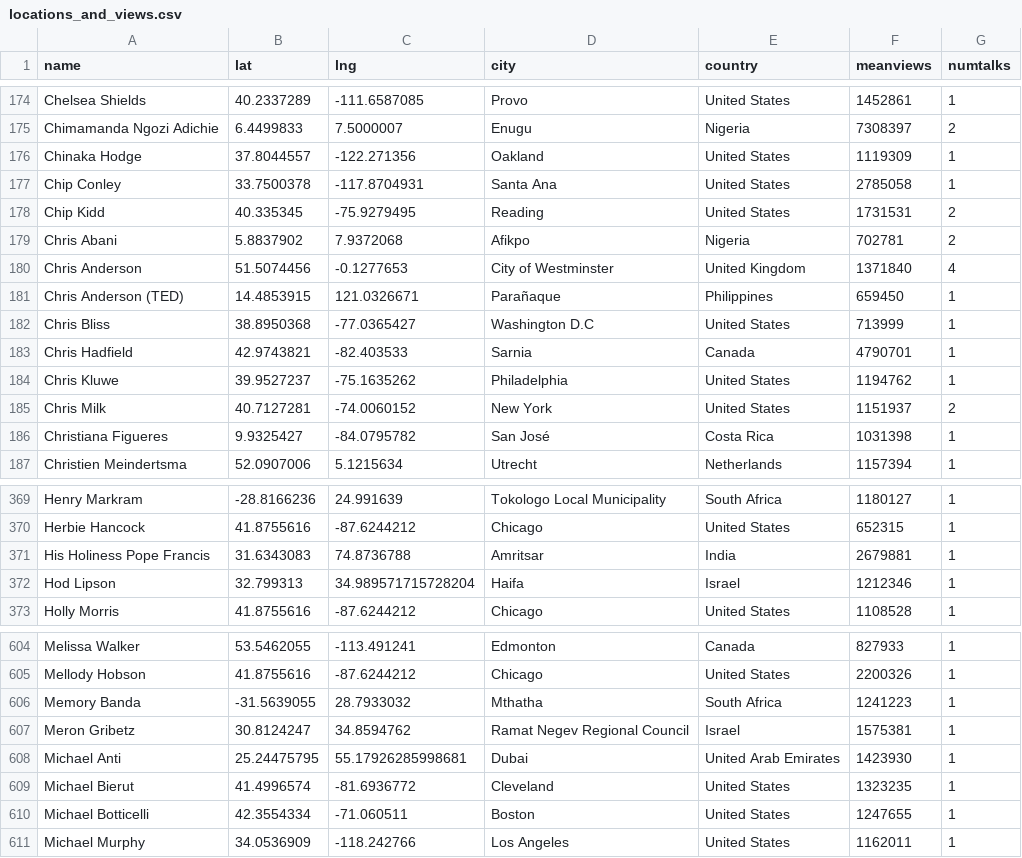
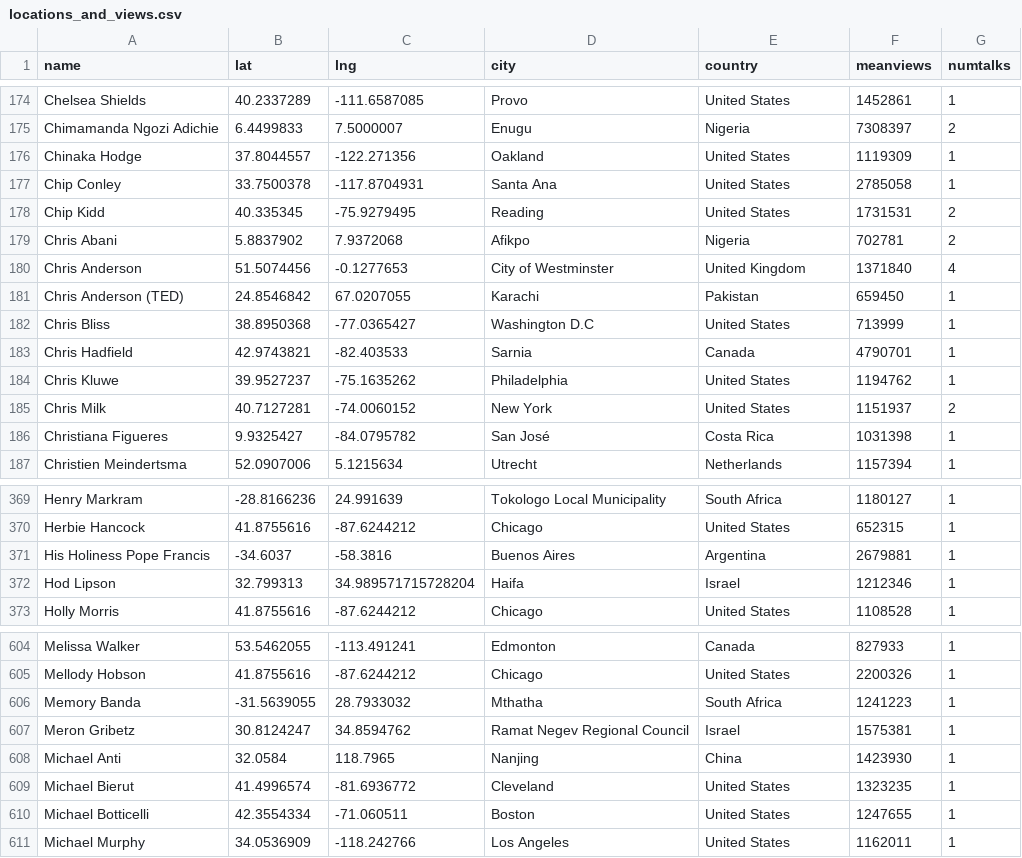
Before and after one commit to akd13/cs448b-final-project, a CSV file: data/locations_and_views.csv, drawn as a sheet; only a part is shown, gaps mark what is left out.

```diff
--- a/data/locations_and_views.csv
+++ b/data/locations_and_views.csv
@@ -180,3 +180,3 @@ Chris Abani,5.8837902,7.9372068,Afikpo,Nigeria,702781,2
 Chris Anderson,51.5074456,-0.1277653,City of Westminster,United Kingdom,1371840,4
-Chris Anderson (TED),14.4853915,121.0326671,Parañaque,Philippines,659450,1
+Chris Anderson (TED),24.8546842,67.0207055,Karachi,Pakistan,659450,1
 Chris Bliss,38.8950368,-77.0365427,Washington D.C,United States,713999,1
@@ -370,3 +370,3 @@ Henry Markram,-28.8166236,24.991639,Tokologo Local Municipality,South Africa,118
 Herbie Hancock,41.8755616,-87.6244212,Chicago,United States,652315,1
-His Holiness Pope Francis,31.6343083,74.8736788,Amritsar,India,2679881,1
+His Holiness Pope Francis,-34.6037,-58.3816,Buenos Aires,Argentina,2679881,1
 Hod Lipson,32.799313,34.989571715728204,Haifa,Israel,1212346,1
@@ -607,3 +607,3 @@ Memory Banda,-31.5639055,28.7933032,Mthatha,South Africa,1241223,1
 Meron Gribetz,30.8124247,34.8594762,Ramat Negev Regional Council,Israel,1575381,1
-Michael Anti,25.24475795,55.17926285998681,Dubai,United Arab Emirates,1423930,1
+Michael Anti,32.0584,118.7965,Nanjing, China,1423930,1
 Michael Bierut,41.4996574,-81.6936772,Cleveland,United States,1323235,1
```
Also changed, not shown: 1 other file.
